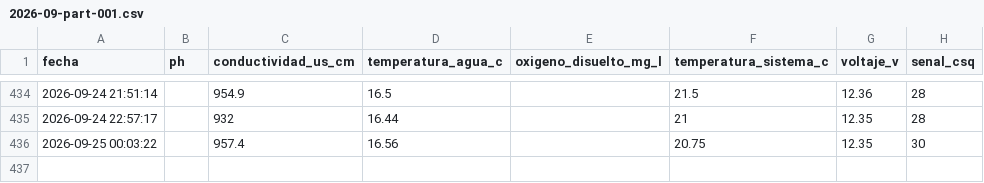
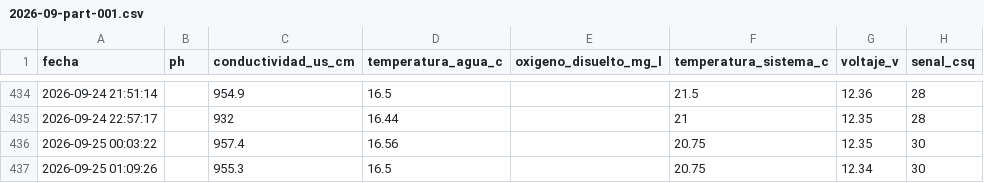
Before and after one commit to cmasudd/calidadAgua, a CSV file: data/AGUA-01/2026-09-part-001.csv, drawn as a sheet; only a part is shown, gaps mark what is left out.

Commit message:
data: actualización horaria

```diff
--- a/data/AGUA-01/2026-09-part-001.csv
+++ b/data/AGUA-01/2026-09-part-001.csv
@@ -436 +436,2 @@ fecha,ph,conductividad_us_cm,temperatura_agua_c,oxigeno_disuelto_mg_l,temperatur
 2026-09-25 00:03:22,,957.4,16.56,,20.75,12.35,30
+2026-09-25 01:09:26,,955.3,16.5,,20.75,12.34,30
```
Also changed, not shown: data/latest.csv, 1 other file.
